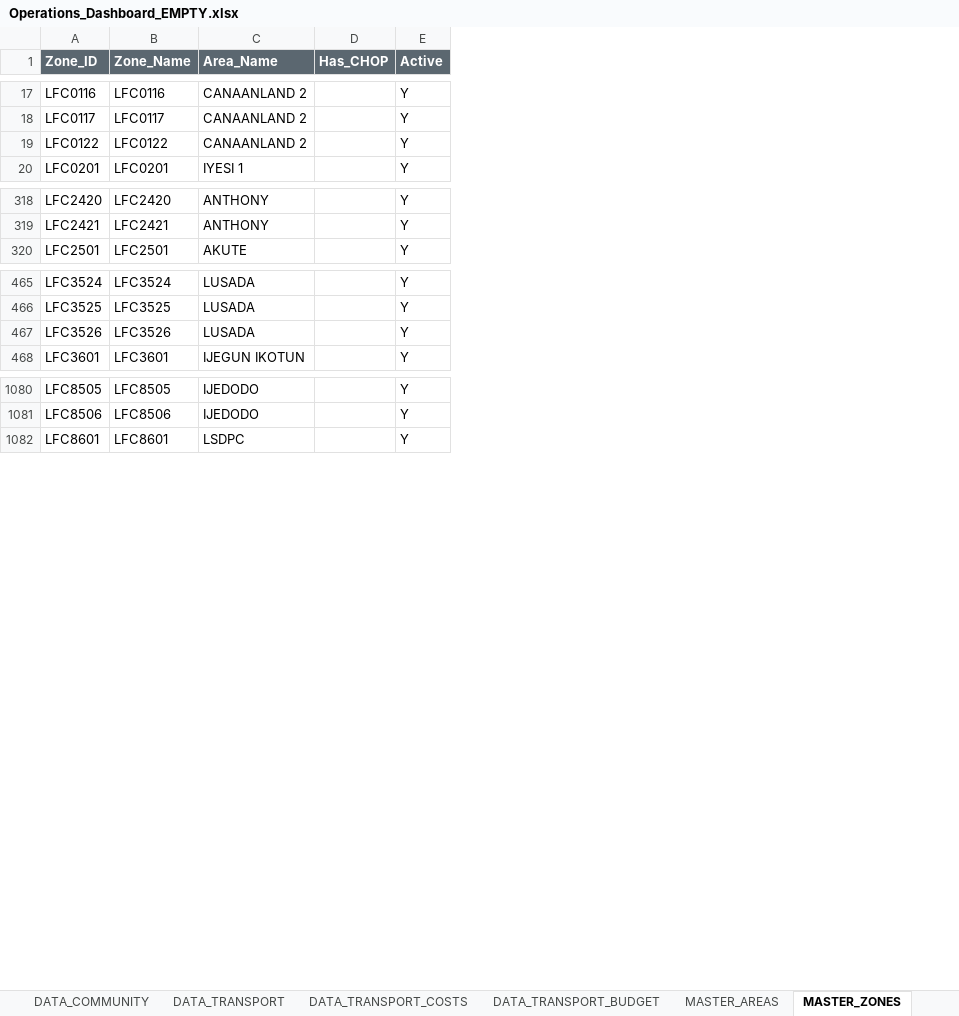
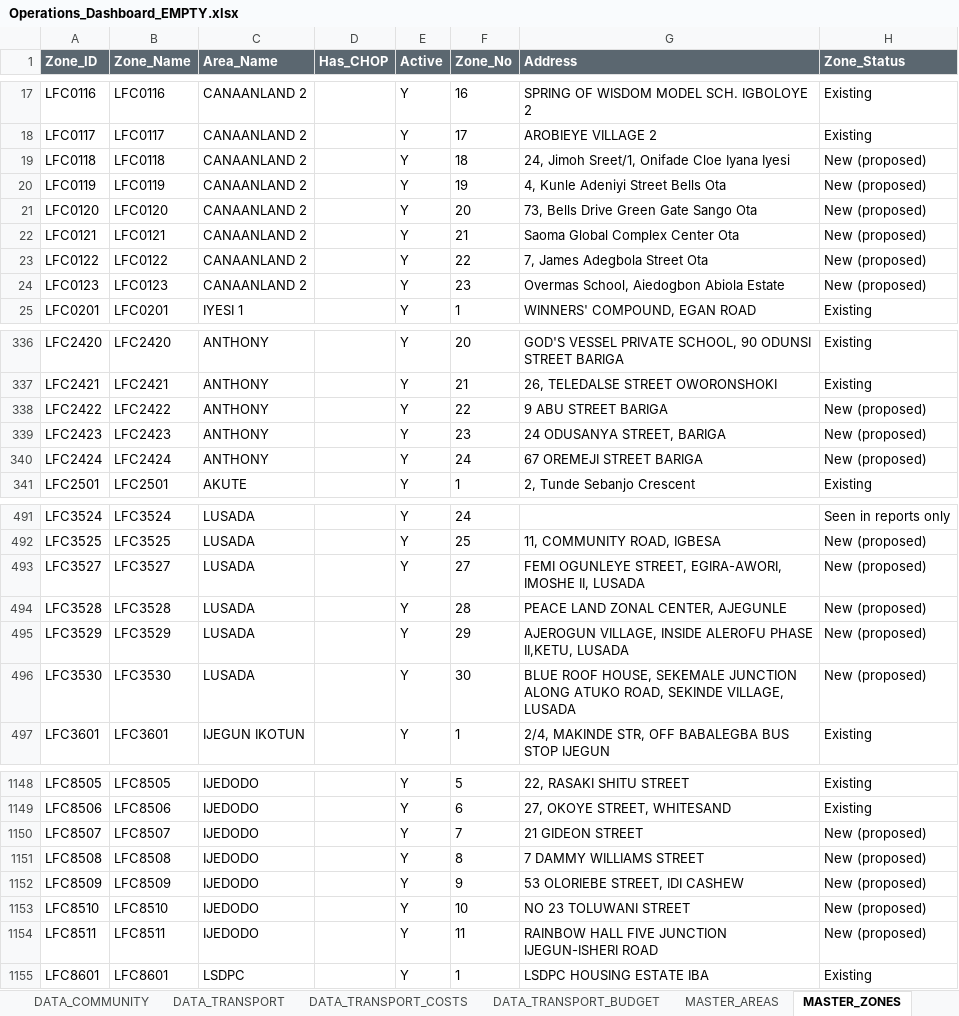
Before and after one commit to Dejad1/Data-Dashboard, an Excel workbook: output/Operations_Dashboard_EMPTY.xlsx, sheet MASTER_ZONES, drawn as a sheet; only a part is shown, gaps mark what is left out; values as stored, in another font and other column widths than the file's, no borders; table styles not drawn; addresses are those after the commit; the diff covers the shown part only; the diff names each change by its address in the sheet, - before the commit and + after, or states it on an @@ line.

```diff
--- a/output/Operations_Dashboard_EMPTY.xlsx (sheet MASTER_ZONES)
+++ b/output/Operations_Dashboard_EMPTY.xlsx (sheet MASTER_ZONES)
+column F (Zone_No), rows 17-18: 16 | 17; row 23: 22; row 25: 1; rows 336-337: 20 | 21; row 341: 1; rows 491-493: 24 | 25 | 27; row 497: 1; rows 1148-1149: 5 | 6; row 1155: 1
+column G (Address), rows 17-18: SPRING OF WISDOM MODEL SCH. IGBOLOYE 2 | AROBIEYE VILLAGE 2; row 23: 7, James Adegbola Street Ota; row 25: WINNERS' COMPOUND, EGAN ROAD; rows 336-337: GOD'S VESSEL PRIVATE SCHOOL, 90 ODUNSI STREET BARIGA | 26, TELEDALSE STREET OWORONSHOKI; row 341: 2, Tunde Sebanjo Crescent; rows 492-493: 11, COMMUNITY ROAD, IGBESA | FEMI OGUNLEYE STREET, EGIRA-AWORI, IMOSHE II, LUSADA; row 497: 2/4, MAKINDE STR, OFF BABALEGBA BUS STOP IJEGUN; rows 1148-1149: 22, RASAKI SHITU STREET | 27, OKOYE STREET, WHITESAND; row 1155: LSDPC HOUSING ESTATE IBA
+column H (Zone_Status), rows 17-18: Existing | Existing; row 23: New (proposed); row 25: Existing; rows 336-337: Existing | Existing; row 341: Existing; rows 491-493: Seen in reports only | New (proposed) | New (proposed); row 497: Existing; rows 1148-1149: Existing | Existing; row 1155: Existing
+row 19: LFC0118 | LFC0118 | CANAANLAND 2 |  | Y | 18 | 24, Jimoh Sreet/1, Onifade Cloe Iyana Iyesi | New (proposed)
+row 20: LFC0119 | LFC0119 | CANAANLAND 2 |  | Y | 19 | 4, Kunle Adeniyi Street Bells Ota | New (proposed)
+row 21: LFC0120 | LFC0120 | CANAANLAND 2 |  | Y | 20 | 73, Bells Drive Green Gate Sango Ota | New (proposed)
+row 22: LFC0121 | LFC0121 | CANAANLAND 2 |  | Y | 21 | Saoma Global Complex Center Ota | New (proposed)
+row 24: LFC0123 | LFC0123 | CANAANLAND 2 |  | Y | 23 | Overmas School, Aiedogbon Abiola Estate | New (proposed)
+row 338: LFC2422 | LFC2422 | ANTHONY |  | Y | 22 | 9 ABU STREET BARIGA | New (proposed)
+row 339: LFC2423 | LFC2423 | ANTHONY |  | Y | 23 | 24 ODUSANYA STREET, BARIGA | New (proposed)
+row 340: LFC2424 | LFC2424 | ANTHONY |  | Y | 24 | 67 OREMEJI STREET BARIGA | New (proposed)
-A493 (Zone_ID): LFC3526
+A493 (Zone_ID): LFC3527
-B493 (Zone_Name): LFC3526
+B493 (Zone_Name): LFC3527
+row 494: LFC3528 | LFC3528 | LUSADA |  | Y | 28 | PEACE LAND ZONAL CENTER, AJEGUNLE | New (proposed)
+row 495: LFC3529 | LFC3529 | LUSADA |  | Y | 29 | AJEROGUN VILLAGE, INSIDE ALEROFU PHASE II,KETU, LUSADA | New (proposed)
+row 496: LFC3530 | LFC3530 | LUSADA |  | Y | 30 | BLUE ROOF HOUSE, SEKEMALE JUNCTION ALONG ATUKO ROAD, SEKINDE VILLAGE, LUSADA | New (proposed)
+row 1150: LFC8507 | LFC8507 | IJEDODO |  | Y | 7 | 21 GIDEON STREET | New (proposed)
+row 1151: LFC8508 | LFC8508 | IJEDODO |  | Y | 8 | 7 DAMMY WILLIAMS STREET | New (proposed)
+row 1152: LFC8509 | LFC8509 | IJEDODO |  | Y | 9 | 53 OLORIEBE STREET, IDI CASHEW | New (proposed)
+row 1153: LFC8510 | LFC8510 | IJEDODO |  | Y | 10 | NO 23 TOLUWANI STREET | New (proposed)
+row 1154: LFC8511 | LFC8511 | IJEDODO |  | Y | 11 | RAINBOW HALL FIVE JUNCTION IJEGUN-ISHERI ROAD | New (proposed)
```
Also changed, not shown: 60 added rows elsewhere in this sheet, 7 other files.
